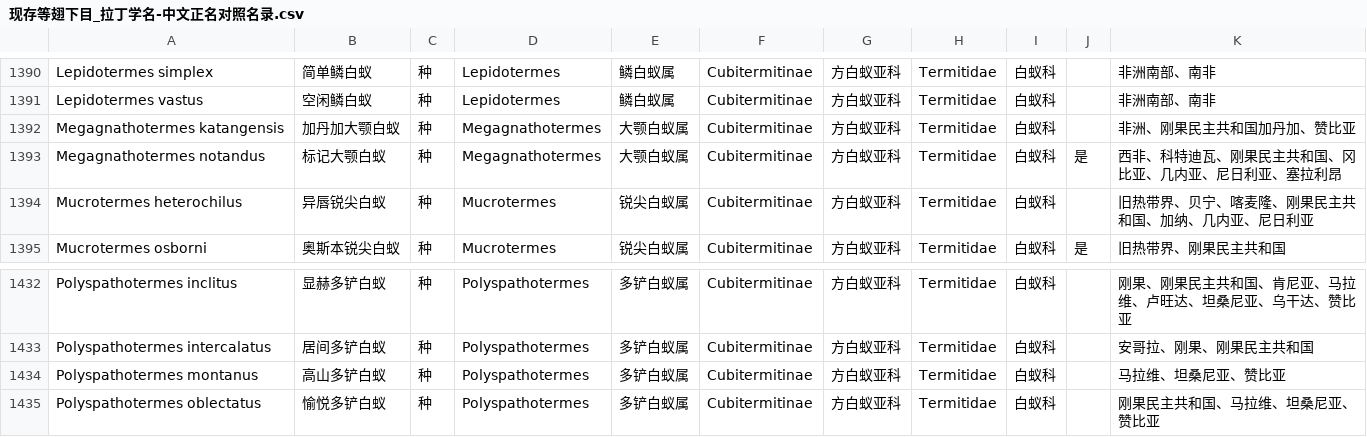
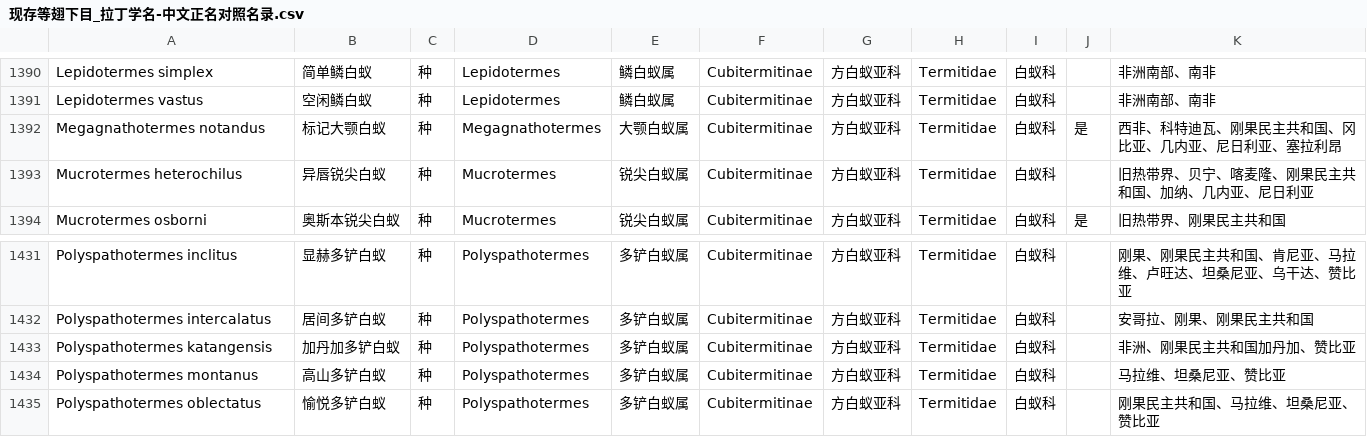
Before and after one commit to bennetgreen-bilibili/-Extant-Isoptera-Latin-Name-Chinese-Name-Comparison-List.md, a CSV file: downloads/现存等翅下目_拉丁学名-中文正名对照名录.csv, drawn as a sheet; only a part is shown, gaps mark what is left out.

```diff
--- a/downloads/现存等翅下目_拉丁学名-中文正名对照名录.csv
+++ b/downloads/现存等翅下目_拉丁学名-中文正名对照名录.csv
@@ -1391,3 +1391,2 @@ Lepidotermes simplex,简单鳞白蚁,种,Lepidotermes,鳞白蚁属,Cubitermitina
 Lepidotermes vastus,空闲鳞白蚁,种,Lepidotermes,鳞白蚁属,Cubitermitinae,方白蚁亚科,Termitidae,白蚁科,,非洲南部、南非
-Megagnathotermes katangensis,加丹加大颚白蚁,种,Megagnathotermes,大颚白蚁属,Cubitermitinae,方白蚁亚科,Termitidae,白蚁科,,非洲、刚果民主共和国加丹加、赞比亚
 Megagnathotermes notandus,标记大颚白蚁,种,Megagnathotermes,大颚白蚁属,Cubitermitinae,方白蚁亚科,Termitidae,白蚁科,是,西非、科特迪瓦、刚果民主共和国、冈比亚、几内亚、尼日利亚、塞拉利昂
@@ -1433,2 +1432,3 @@ Polyspathotermes inclitus,显赫多铲白蚁,种,Polyspathotermes,多铲白蚁
 Polyspathotermes intercalatus,居间多铲白蚁,种,Polyspathotermes,多铲白蚁属,Cubitermitinae,方白蚁亚科,Termitidae,白蚁科,,安哥拉、刚果、刚果民主共和国
+Polyspathotermes katangensis,加丹加多铲白蚁,种,Polyspathotermes,多铲白蚁属,Cubitermitinae,方白蚁亚科,Termitidae,白蚁科,,非洲、刚果民主共和国加丹加、赞比亚
 Polyspathotermes montanus,高山多铲白蚁,种,Polyspathotermes,多铲白蚁属,Cubitermitinae,方白蚁亚科,Termitidae,白蚁科,,马拉维、坦桑尼亚、赞比亚
```
Also changed, not shown: _tools/bsf对照/工作表.csv, downloads/isoptera-name-issues.csv, 57 other files.
